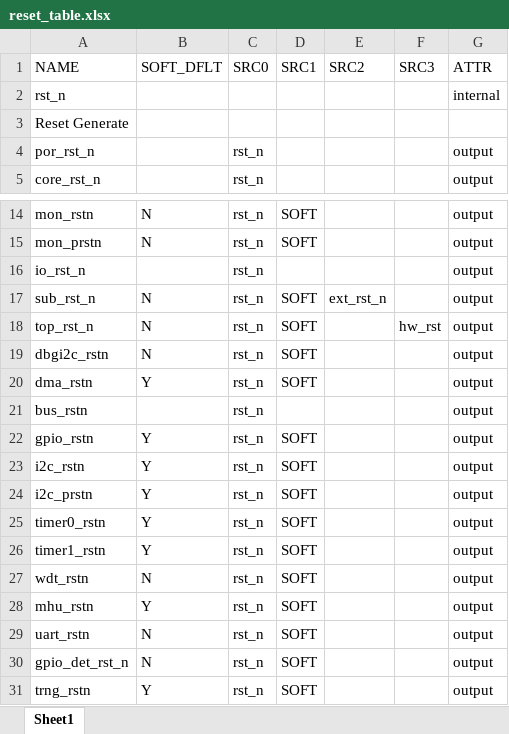
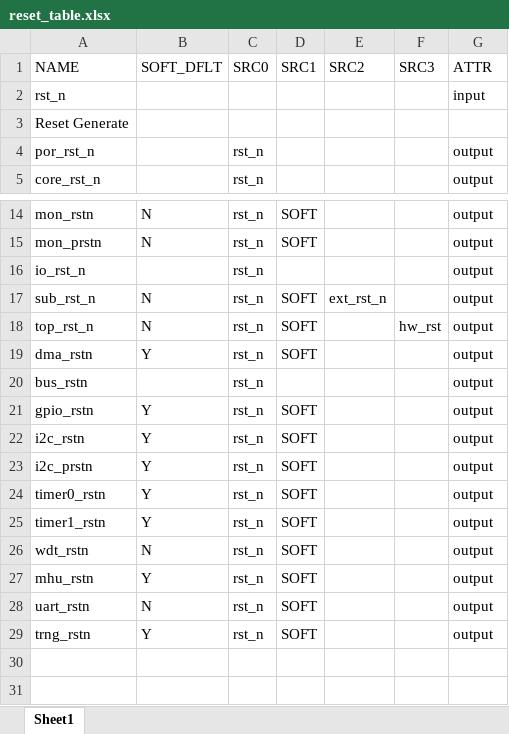
Before and after one commit to siliconpeasant/soc_agent_skill, an Excel workbook: cr_tree_diag_gen/examples/input/reset_table.xlsx, sheet Sheet1, drawn as a sheet; only a part is shown, gaps mark what is left out; values as stored, in another font and other column widths than the file's, no cell formats; the diff names each change by its address in the sheet, - before the commit and + after, or states it on an @@ line.

```diff
--- a/cr_tree_diag_gen/examples/input/reset_table.xlsx (sheet Sheet1)
+++ b/cr_tree_diag_gen/examples/input/reset_table.xlsx (sheet Sheet1)
-G2 (ATTR): internal
+G2 (ATTR): input
-row 19: dbgi2c_rstn | N | rst_n | SOFT |  |  | output
-row 30: gpio_det_rst_n | N | rst_n | SOFT |  |  | output
```
Also changed, not shown: cell formats, cr_tree_diag_gen/examples/input/clock_table.xlsx, cr_tree_diag_gen/examples/input/sub_clock_table.xlsx, 7 other files.
